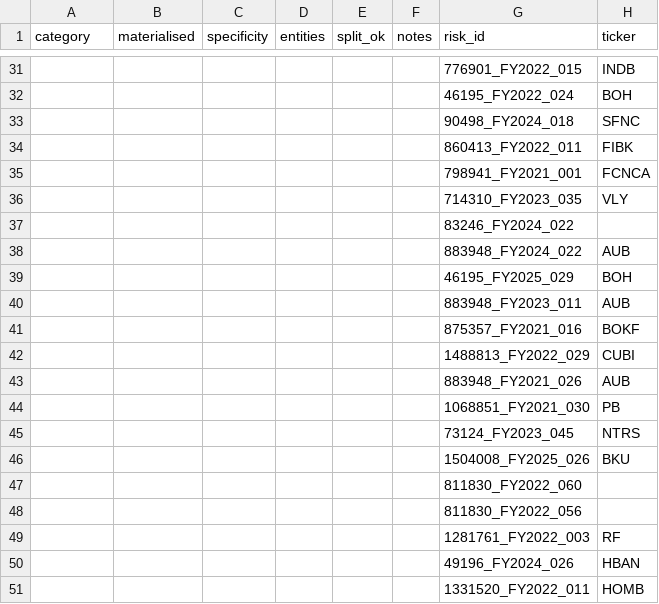
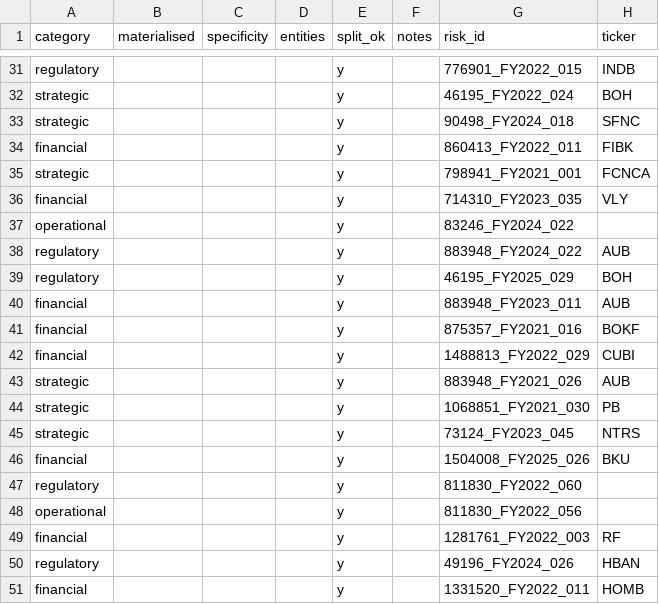
Before and after one commit to deepthiisriramoju/risk-disclosure-intelligence, a CSV file: data/gold/gold_relabel.csv, drawn as a sheet; only a part is shown, gaps mark what is left out; the diff covers the shown part only; the diff names each change by its address in the sheet, - before the commit and + after, or states it on an @@ line.

```diff
--- a/data/gold/gold_relabel.csv
+++ b/data/gold/gold_relabel.csv
-A31 (category): (empty)
+A31 (category): regulatory
-E31:E51 (split_ok): (empty)
+E31:E51 (split_ok): y
-A32:A33 (category): (empty)
+A32:A33 (category): strategic
-A34 (category): (empty)
+A34 (category): financial
-A35 (category): (empty)
+A35 (category): strategic
-A36 (category): (empty)
+A36 (category): financial
-A37 (category): (empty)
+A37 (category): operational
-A38:A39 (category): (empty)
+A38:A39 (category): regulatory
-A40:A42 (category): (empty)
+A40:A42 (category): financial
-A43:A45 (category): (empty)
+A43:A45 (category): strategic
-A46 (category): (empty)
+A46 (category): financial
-A47 (category): (empty)
+A47 (category): regulatory
-A48 (category): (empty)
+A48 (category): operational
-A49 (category): (empty)
+A49 (category): financial
-A50 (category): (empty)
+A50 (category): regulatory
-A51 (category): (empty)
+A51 (category): financial
```
Also changed, not shown: 54 edited cells elsewhere in this file, 1 other file.
